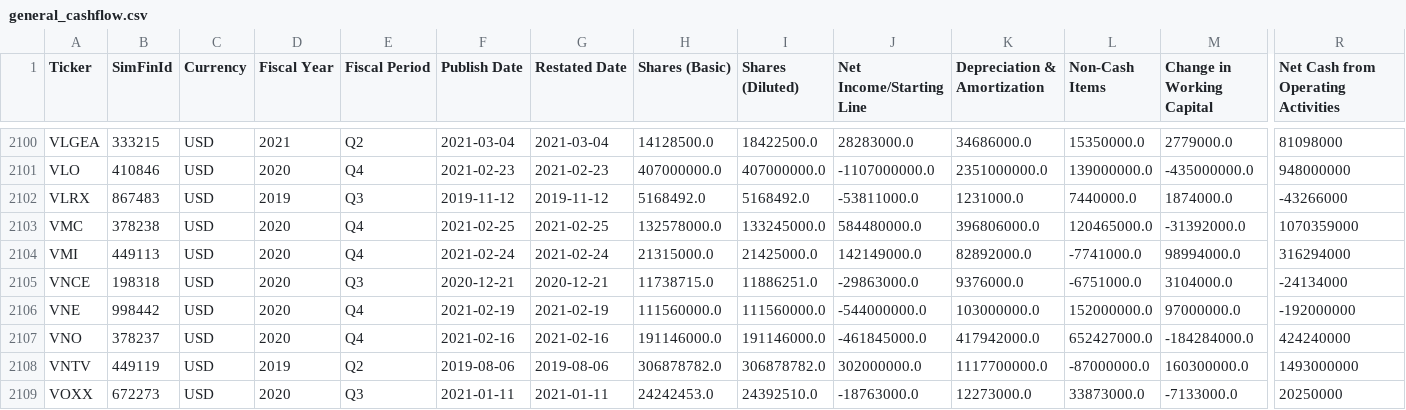
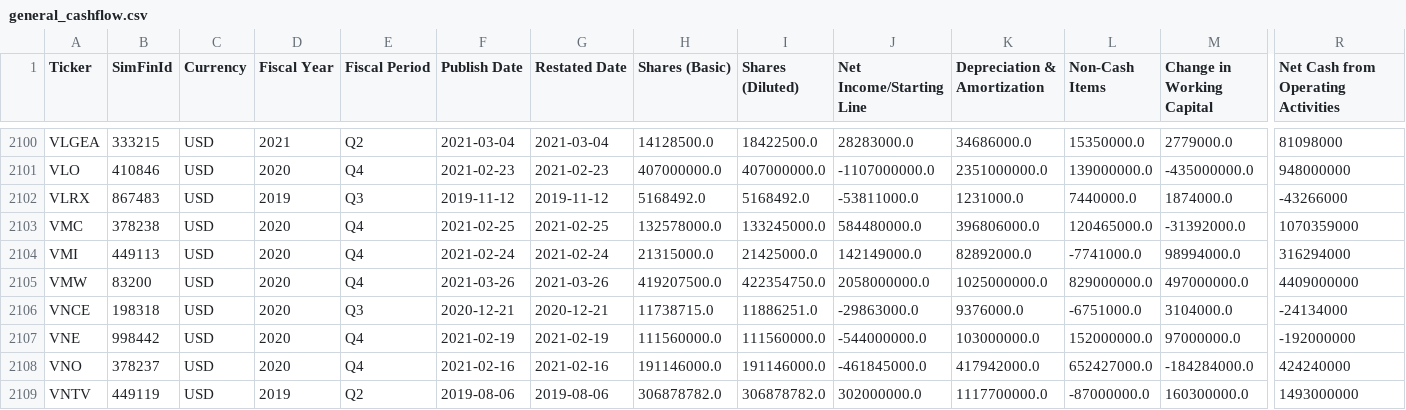
Before and after one commit to gardnmi/valuation-dashboard, a CSV file: data/general_cashflow.csv, drawn as a sheet; only a part is shown, gaps mark what is left out; the shorter side is filled out with more unchanged rows; rows hold the shown columns only; the diff names each change by its address in the sheet, - before the commit and + after, or states it on an @@ line.

```diff
--- a/data/general_cashflow.csv
+++ b/data/general_cashflow.csv
+row 2105: VMW | 83200 | USD | 2020 | Q4 | 2021-03-26 | 2021-03-26 | 419207500.0 | 422354750.0 | 2058000000.0 | 1025000000.0 | 829000000.0 | 497000000.0 | 4409000000
```
Also changed, not shown: data/company.csv, data/general_balance.csv, 6 other files.
